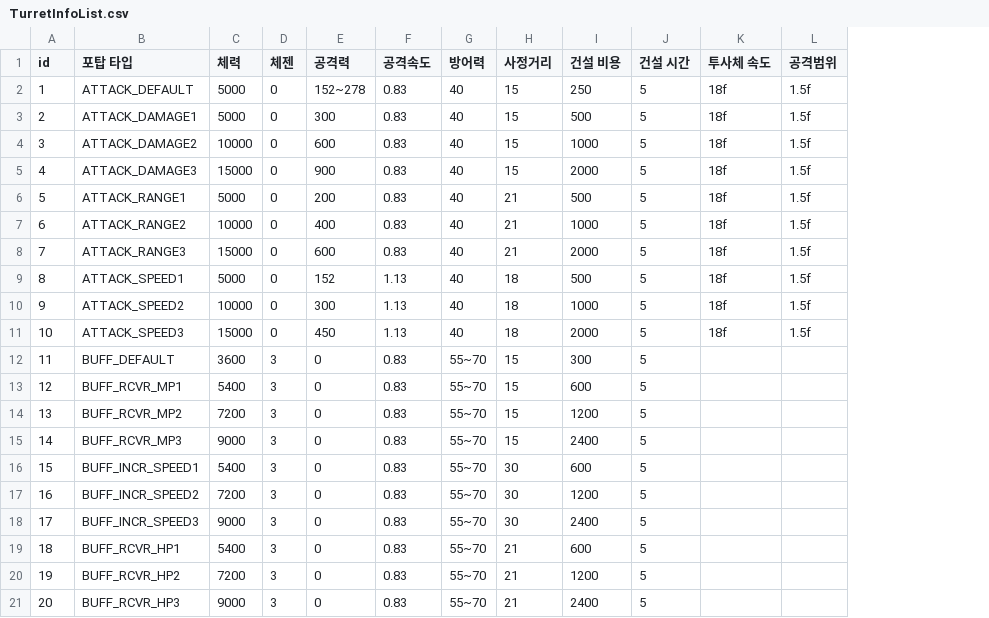
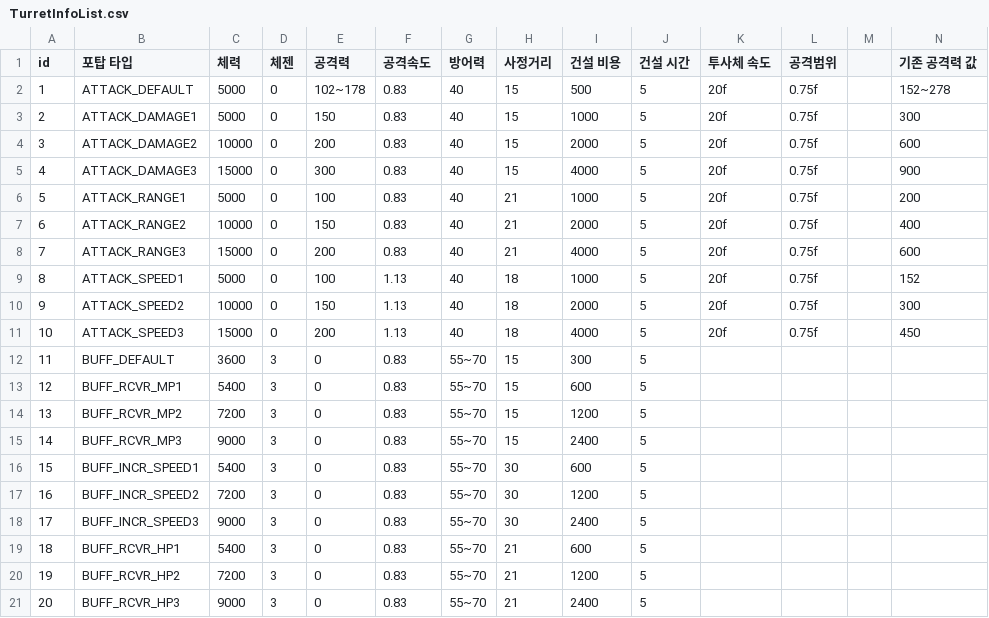
Before and after one commit to irmle/GOC_JavaServer, a CSV file: src/GameDataFiles/TurretInfoList.csv, drawn as a sheet; the diff names each change by its address in the sheet, - before the commit and + after, or states it on an @@ line.

```diff
--- a/src/GameDataFiles/TurretInfoList.csv
+++ b/src/GameDataFiles/TurretInfoList.csv
+column M, empty
+column N (기존 공격력 값), rows 2-11: 152~278 | 300 | 600 | 900 | 200 | 400 | 600 | 152 | 300 | 450
-E2 (공격력): 152~278
+E2 (공격력): 102~178
-I2 (건설 비용): 250
+I2 (건설 비용): 500
-K2:K11 (투사체 속도): 18f
+K2:K11 (투사체 속도): 20f
-L2:L11 (공격범위): 1.5f
+L2:L11 (공격범위): 0.75f
-E3 (공격력): 300
+E3 (공격력): 150
-I3 (건설 비용): 500
+I3 (건설 비용): 1000
-E4 (공격력): 600
+E4 (공격력): 200
-I4 (건설 비용): 1000
+I4 (건설 비용): 2000
-E5 (공격력): 900
+E5 (공격력): 300
-I5 (건설 비용): 2000
+I5 (건설 비용): 4000
-E6 (공격력): 200
+E6 (공격력): 100
-I6 (건설 비용): 500
+I6 (건설 비용): 1000
-E7 (공격력): 400
+E7 (공격력): 150
-I7 (건설 비용): 1000
+I7 (건설 비용): 2000
-E8 (공격력): 600
+E8 (공격력): 200
-I8 (건설 비용): 2000
+I8 (건설 비용): 4000
-E9 (공격력): 152
+E9 (공격력): 100
-I9 (건설 비용): 500
+I9 (건설 비용): 1000
-E10 (공격력): 300
+E10 (공격력): 150
-I10 (건설 비용): 1000
+I10 (건설 비용): 2000
-E11 (공격력): 450
+E11 (공격력): 200
-I11 (건설 비용): 2000
+I11 (건설 비용): 4000
```
Also changed, not shown: src/GameDataFiles/ChangedStatByLevelUpPerCharType.csv, src/GameDataFiles/MonsterInfoList.csv, 5 other files.
